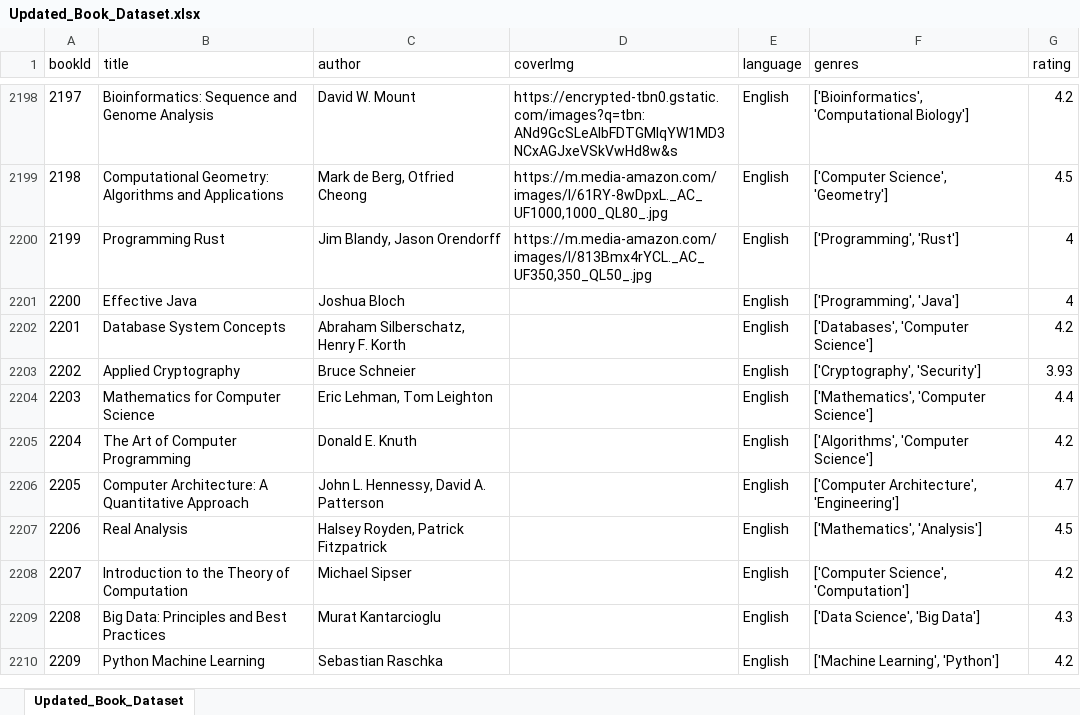
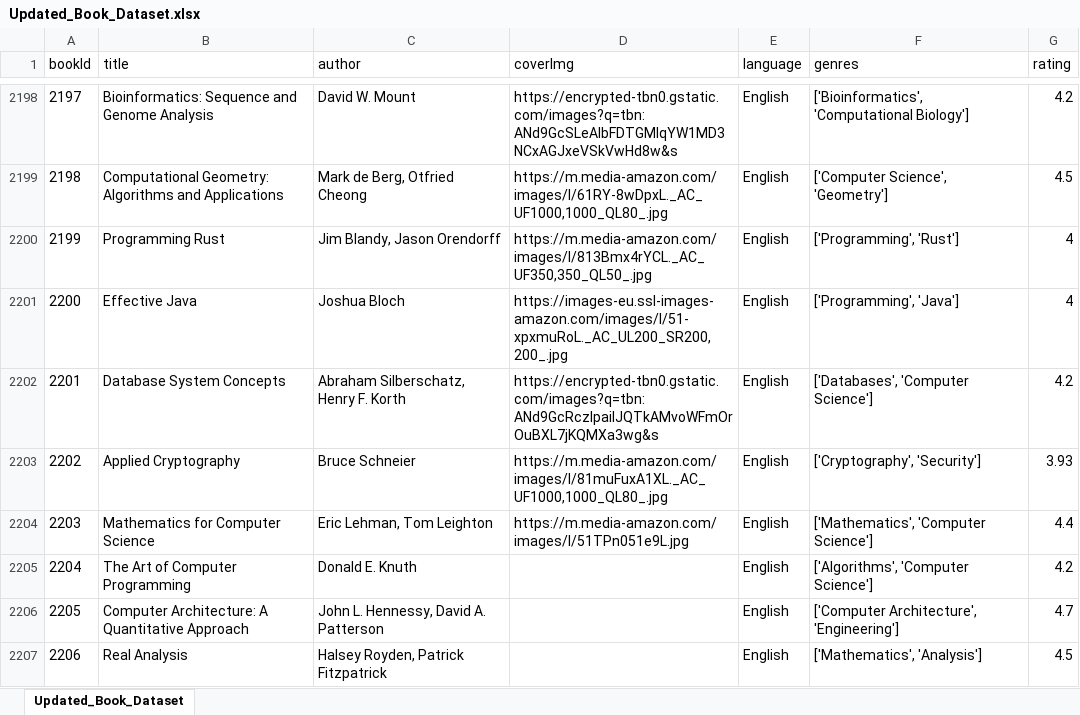
Before and after one commit to abdullahshahid0123/Ehsas-Hub, an Excel workbook: ML Model/2nd Part Dataset/Updated_Book_Dataset.xlsx, sheet Updated_Book_Dataset, drawn as a sheet; only a part is shown, gaps mark what is left out; the shorter side is filled out with more unchanged rows; values as stored, in another font and other column widths than the file's, no borders; the diff names each change by its address in the sheet, - before the commit and + after, or states it on an @@ line.

Commit message:
DataSet_Updated

```diff
--- a/ML Model/2nd Part Dataset/Updated_Book_Dataset.xlsx (sheet Updated_Book_Dataset)
+++ b/ML Model/2nd Part Dataset/Updated_Book_Dataset.xlsx (sheet Updated_Book_Dataset)
-D2201 (coverImg): (empty)
+D2201 (coverImg): https://images-eu.ssl-images-amazon.com/images/I/51-xpxmuRoL._AC_UL200_SR200,200_.jpg
-D2202 (coverImg): (empty)
+D2202 (coverImg): https://encrypted-tbn0.gstatic.com/images?q=tbn:ANd9GcRczlpaiIJQTkAMvoWFmOrOuBXL7jKQMXa3wg&s
-D2203 (coverImg): (empty)
+D2203 (coverImg): https://m.media-amazon.com/images/I/81muFuxA1XL._AC_UF1000,1000_QL80_.jpg
-D2204 (coverImg): (empty)
+D2204 (coverImg): https://m.media-amazon.com/images/I/51TPn051e9L.jpg
```
